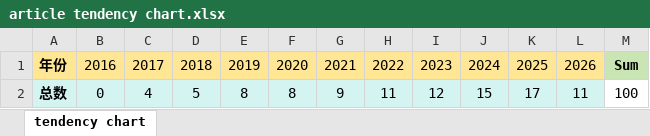
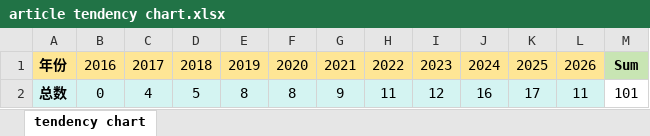
Before and after one commit to xuheng2101/SoK, an Excel workbook: article tendency chart.xlsx, sheet tendency chart, drawn as a sheet; values as stored, in another font and other column widths than the file's, no borders; charts and pictures not drawn; the diff names each change by its address in the sheet, - before the commit and + after, or states it on an @@ line.

```diff
--- a/article tendency chart.xlsx (sheet tendency chart)
+++ b/article tendency chart.xlsx (sheet tendency chart)
-J2: 15
+J2: 16
-M2: 100
+M2: 101
```
Also changed, not shown: charts or pictures, Supplement.xlsx, System Literature Review.xlsx, 1 other file.
